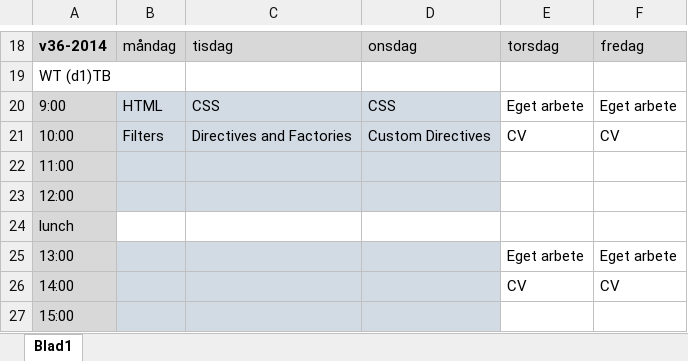
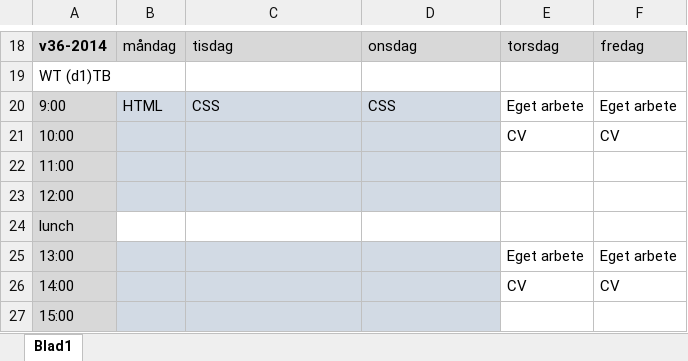
Before and after one commit to yhc3l-java-1416/webbteknik-del1, an Excel workbook: YhJa1416_VeckoSchema.xlsx, sheet Blad1, drawn as a sheet; only a part is shown, gaps mark what is left out; values as stored, in another font and other column widths than the file's, no borders; the diff names each change by its address in the sheet, - before the commit and + after, or states it on an @@ line.

```diff
--- a/YhJa1416_VeckoSchema.xlsx (sheet Blad1)
+++ b/YhJa1416_VeckoSchema.xlsx (sheet Blad1)
-B21: Filters
+B21: (empty)
-C21: Directives and Factories
+C21: (empty)
-D21: Custom Directives
+D21: (empty)
```
Also changed, not shown: 1 other file.
